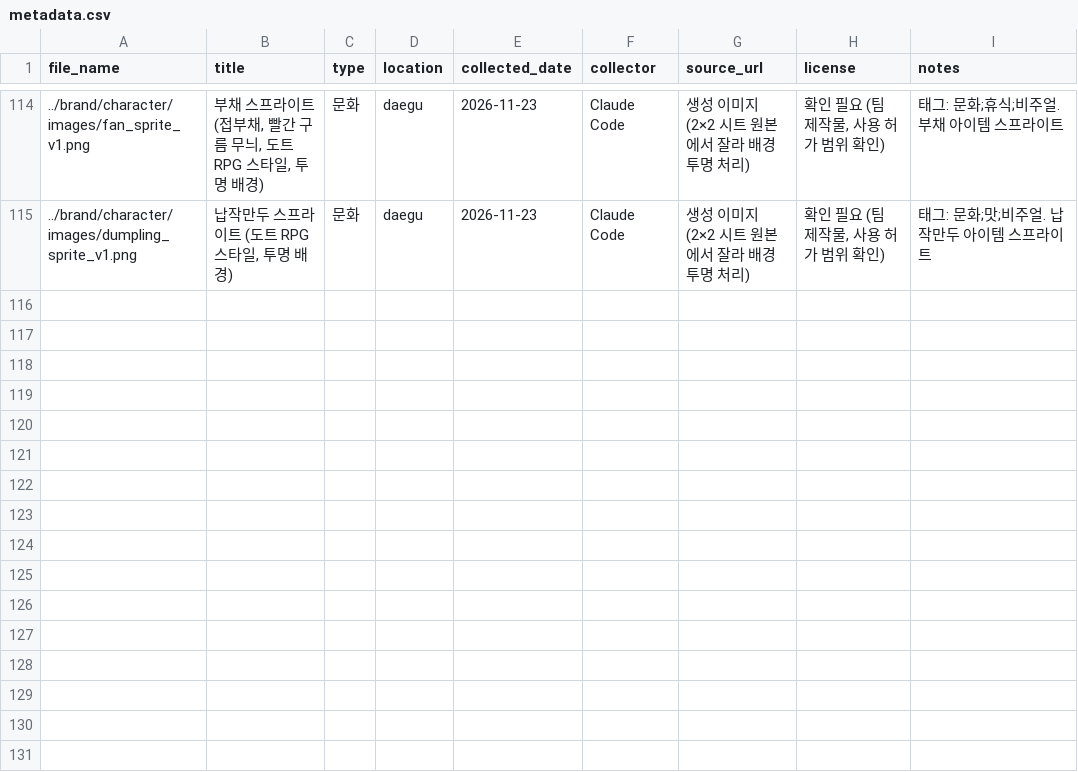
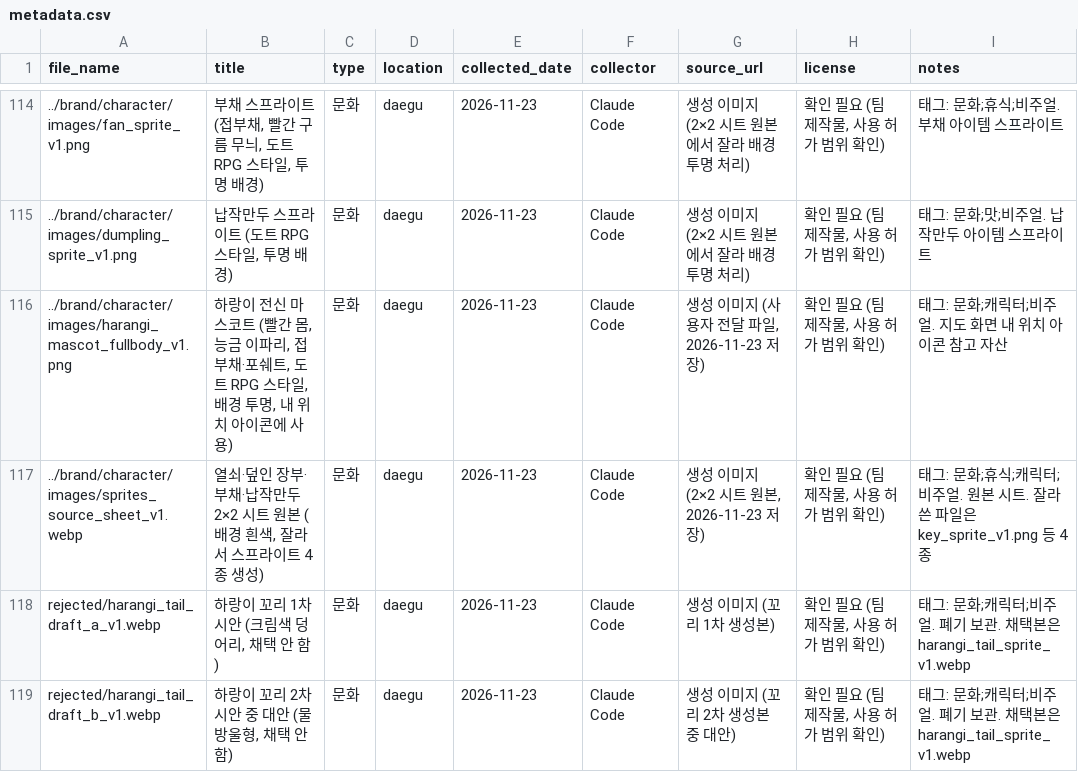
Before and after one commit to k-1026/TREAGENT, a CSV file: archive/metadata.csv, drawn as a sheet; only a part is shown, gaps mark what is left out; the diff names each change by its address in the sheet, - before the commit and + after, or states it on an @@ line.

```diff
--- a/archive/metadata.csv
+++ b/archive/metadata.csv
+row 116: ../brand/character/images/harangi_mascot_fullbody_v1.png | 하랑이 전신 마스코트 (빨간 몸, 능금 이파리, 접부채·포쉐트, 도트 RPG 스타일, 배경 투명, 내 위치 아이콘에 사용) | 문화 | daegu | 2026-11-23 | Claude Code | 생성 이미지 (사용자 전달 파일, 2026-11-23 저장) | 확인 필요 (팀 제작물, 사용 허가 범위 확인) | 태그: 문화;캐릭터;비주얼. 지도 화면 내 위치 아이콘 참고 자산
+row 117: ../brand/character/images/sprites_source_sheet_v1.webp | 열쇠·덮인 장부·부채·납작만두 2×2 시트 원본 (배경 흰색, 잘라서 스프라이트 4종 생성) | 문화 | daegu | 2026-11-23 | Claude Code | 생성 이미지 (2×2 시트 원본, 2026-11-23 저장) | 확인 필요 (팀 제작물, 사용 허가 범위 확인) | 태그: 문화;휴식;캐릭터;비주얼. 원본 시트. 잘라 쓴 파일은 key_sprite_v1.png 등 4종
+row 118: rejected/harangi_tail_draft_a_v1.webp | 하랑이 꼬리 1차 시안 (크림색 덩어리, 채택 안 함) | 문화 | daegu | 2026-11-23 | Claude Code | 생성 이미지 (꼬리 1차 생성본) | 확인 필요 (팀 제작물, 사용 허가 범위 확인) | 태그: 문화;캐릭터;비주얼. 폐기 보관. 채택본은 harangi_tail_sprite_v1.webp
+row 119: rejected/harangi_tail_draft_b_v1.webp | 하랑이 꼬리 2차 시안 중 대안 (물방울형, 채택 안 함) | 문화 | daegu | 2026-11-23 | Claude Code | 생성 이미지 (꼬리 2차 생성본 중 대안) | 확인 필요 (팀 제작물, 사용 허가 범위 확인) | 태그: 문화;캐릭터;비주얼. 폐기 보관. 채택본은 harangi_tail_sprite_v1.webp
```
Also changed, not shown: 5 other files.
